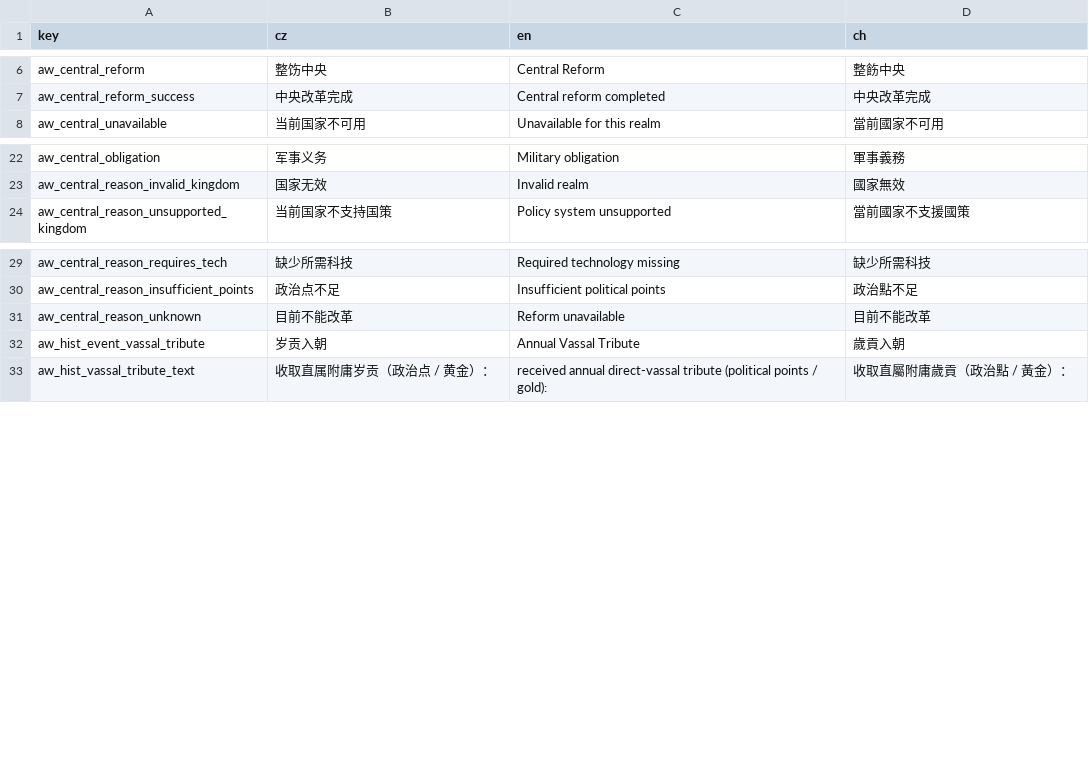
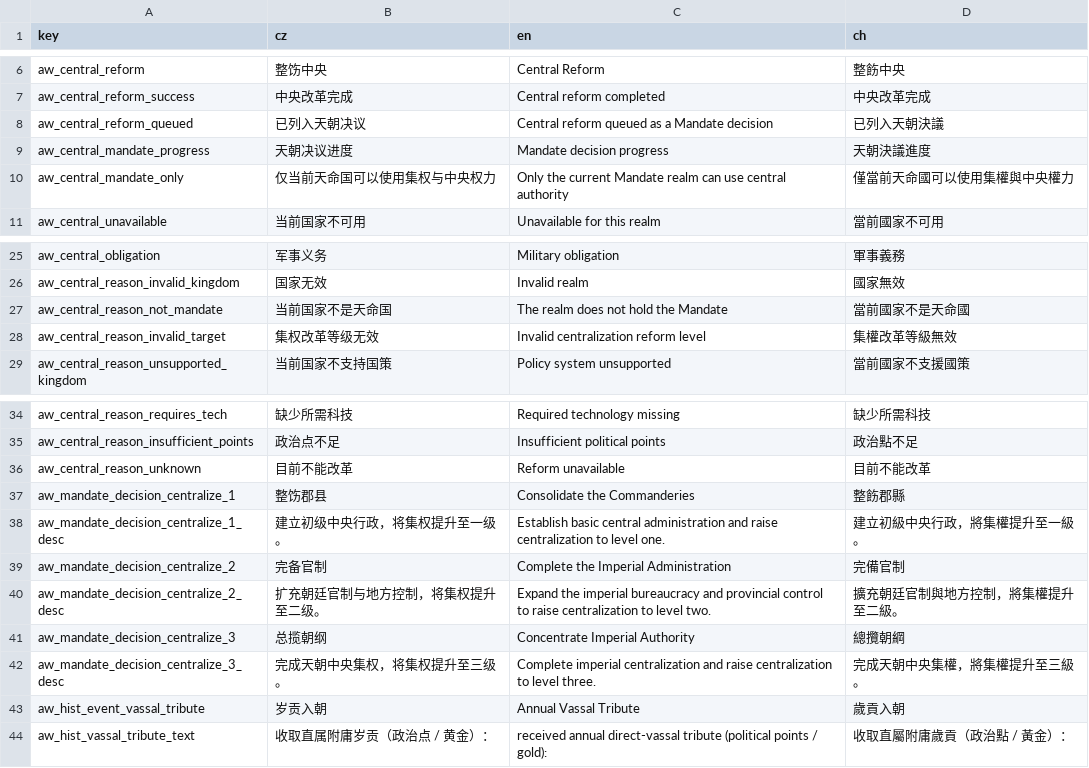
Before and after one commit to monpai-lover/AncientWarfare3.0, a CSV file: Locales/aw3_centralization.csv, drawn as a sheet; only a part is shown, gaps mark what is left out.

Commit message:
feat: scope central authority to the Mandate realm

```diff
--- a/Locales/aw3_centralization.csv
+++ b/Locales/aw3_centralization.csv
@@ -7,2 +7,5 @@ aw_central_reform,整饬中央,Central Reform,整飭中央
 aw_central_reform_success,中央改革完成,Central reform completed,中央改革完成
+aw_central_reform_queued,已列入天朝决议,Central reform queued as a Mandate decision,已列入天朝決議
+aw_central_mandate_progress,天朝决议进度,Mandate decision progress,天朝決議進度
+aw_central_mandate_only,仅当前天命国可以使用集权与中央权力,Only the current Mandate realm can use central authority,僅當前天命國可以使用集權與中央權力
 aw_central_unavailable,当前国家不可用,Unavailable for this realm,當前國家不可用
@@ -23,2 +26,4 @@ aw_central_obligation,军事义务,Military obligation,軍事義務
 aw_central_reason_invalid_kingdom,国家无效,Invalid realm,國家無效
+aw_central_reason_not_mandate,当前国家不是天命国,The realm does not hold the Mandate,當前國家不是天命國
+aw_central_reason_invalid_target,集权改革等级无效,Invalid centralization reform level,集權改革等級無效
 aw_central_reason_unsupported_kingdom,当前国家不支持国策,Policy system unsupported,當前國家不支援國策
@@ -31,2 +36,8 @@ aw_central_reason_insufficient_points,政治点不足,Insufficient political poi
 aw_central_reason_unknown,目前不能改革,Reform unavailable,目前不能改革
+aw_mandate_decision_centralize_1,整饬郡县,Consolidate the Commanderies,整飭郡縣
+aw_mandate_decision_centralize_1_desc,建立初级中央行政，将集权提升至一级。,Establish basic central administration and raise centralization to level one.,建立初級中央行政，將集權提升至一級。
+aw_mandate_decision_centralize_2,完备官制,Complete the Imperial Administration,完備官制
+aw_mandate_decision_centralize_2_desc,扩充朝廷官制与地方控制，将集权提升至二级。,Expand the imperial bureaucracy and provincial control to raise centralization to level two.,擴充朝廷官制與地方控制，將集權提升至二級。
+aw_mandate_decision_centralize_3,总揽朝纲,Concentrate Imperial Authority,總攬朝綱
+aw_mandate_decision_centralize_3_desc,完成天朝中央集权，将集权提升至三级。,Complete imperial centralization and raise centralization to level three.,完成天朝中央集權，將集權提升至三級。
 aw_hist_event_vassal_tribute,岁贡入朝,Annual Vassal Tribute,歲貢入朝
```
Also changed, not shown: 9 other files.
